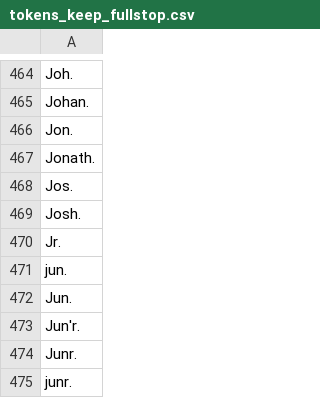
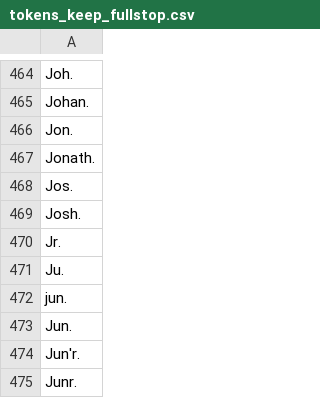
Before and after one commit to COMHIS/estc, a CSV file: inst/extdata/tokens_keep_fullstop.csv, drawn as a sheet; only a part is shown, gaps mark what is left out; the shorter side is filled out with more unchanged rows.

```diff
--- a/inst/extdata/tokens_keep_fullstop.csv
+++ b/inst/extdata/tokens_keep_fullstop.csv
@@ -470,2 +470,3 @@ Josh.
 Jr.
+Ju.
 jun.
```
Also changed, not shown: inst/extdata/tokentype_data.csv, 17 other files.
